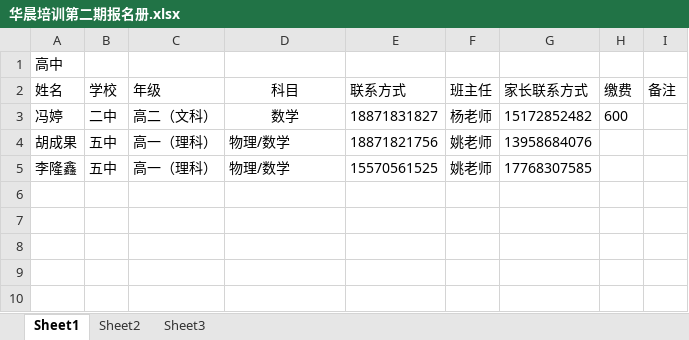
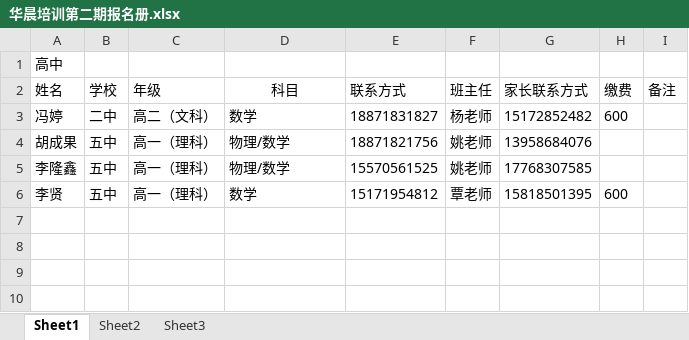
Before and after one commit to SolidFighter/edu_doc, an Excel workbook: 华晨培训第二期报名册.xlsx, sheet Sheet1, drawn as a sheet; only a part is shown; values as stored, in another font and other column widths than the file's, no borders; the diff names each change by its address in the sheet, - before the commit and + after, or states it on an @@ line.

```diff
--- a/华晨培训第二期报名册.xlsx (sheet Sheet1)
+++ b/华晨培训第二期报名册.xlsx (sheet Sheet1)
-D3 alignment: center
+D3 alignment: left
-row 6: (empty)
+row 6: 李贤 | 五中 | 高一（理科） | 数学 | 15171954812 | 覃老师 | 15818501395 | 600
```
Also changed, not shown: 2 other files.
